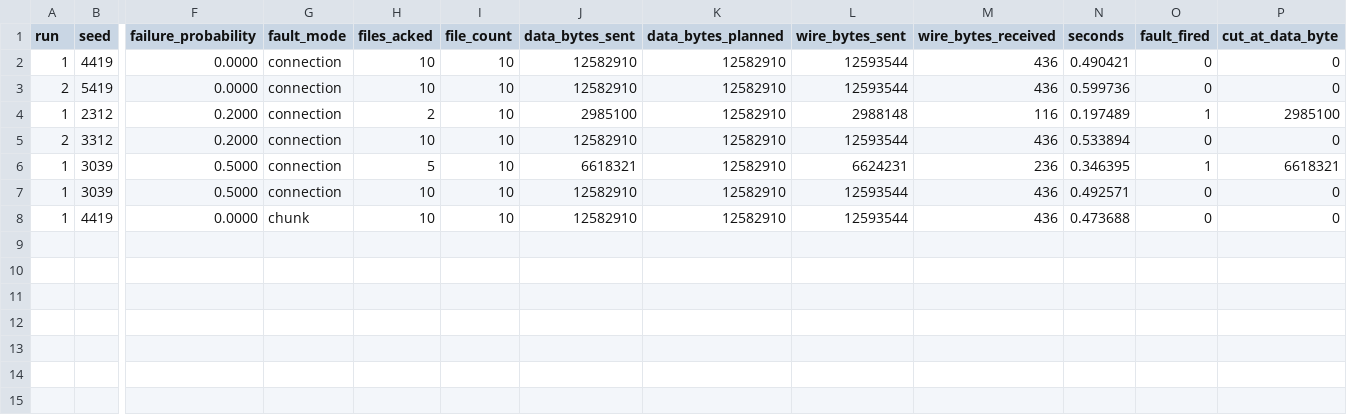
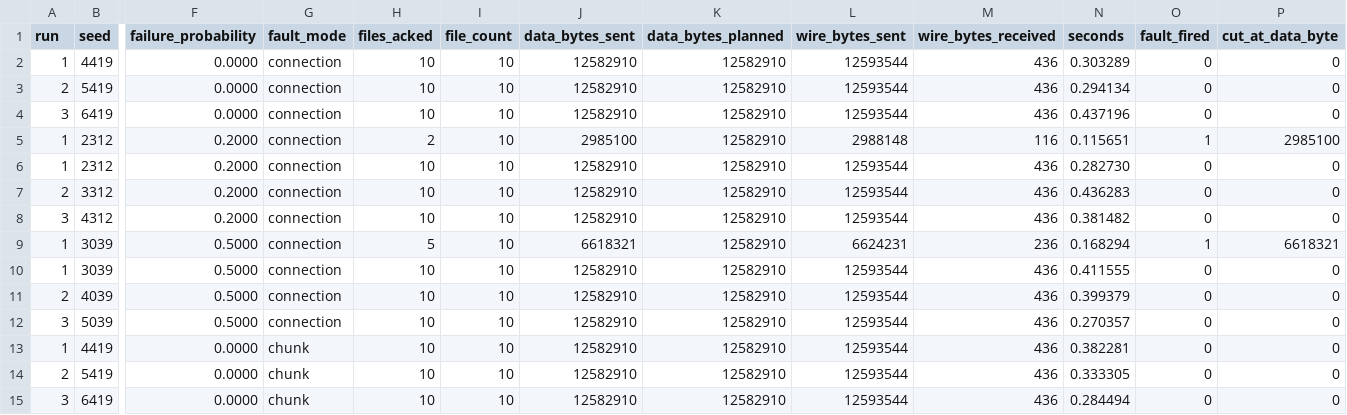
Before and after one commit to SohamDoshi15/Computer-Networks-Lab6, a CSV file: Results/Part2_Case1_server_connections.csv, drawn as a sheet; only a part is shown, gaps mark what is left out; addresses are those after the commit; rows hold the shown columns only; the diff names each change by its address in the sheet, - before the commit and + after, or states it on an @@ line.

```diff
--- a/Results/Part2_Case1_server_connections.csv
+++ b/Results/Part2_Case1_server_connections.csv
-N2 (seconds): 0.490421
+N2 (seconds): 0.303289
-N3 (seconds): 0.599736
+N3 (seconds): 0.294134
+row 4: 3 | 6419 | 0.0000 | connection | 10 | 10 | 12582910 | 12582910 | 12593544 | 436 | 0.437196 | 0 | 0
-N5 (seconds): 0.197489
+N5 (seconds): 0.115651
+row 6: 1 | 2312 | 0.2000 | connection | 10 | 10 | 12582910 | 12582910 | 12593544 | 436 | 0.282730 | 0 | 0
-N7 (seconds): 0.533894
+N7 (seconds): 0.436283
+row 8: 3 | 4312 | 0.2000 | connection | 10 | 10 | 12582910 | 12582910 | 12593544 | 436 | 0.381482 | 0 | 0
-N9 (seconds): 0.346395
+N9 (seconds): 0.168294
-N10 (seconds): 0.492571
+N10 (seconds): 0.411555
+row 11: 2 | 4039 | 0.5000 | connection | 10 | 10 | 12582910 | 12582910 | 12593544 | 436 | 0.399379 | 0 | 0
+row 12: 3 | 5039 | 0.5000 | connection | 10 | 10 | 12582910 | 12582910 | 12593544 | 436 | 0.270357 | 0 | 0
-N13 (seconds): 0.473688
+N13 (seconds): 0.382281
+row 14: 2 | 5419 | 0.0000 | chunk | 10 | 10 | 12582910 | 12582910 | 12593544 | 436 | 0.333305 | 0 | 0
+row 15: 3 | 6419 | 0.0000 | chunk | 10 | 10 | 12582910 | 12582910 | 12593544 | 436 | 0.284494 | 0 | 0
```
Also changed, not shown: Results/Part1_runs.csv, Results/Part2_Case1_runs.csv, 32 other files.
